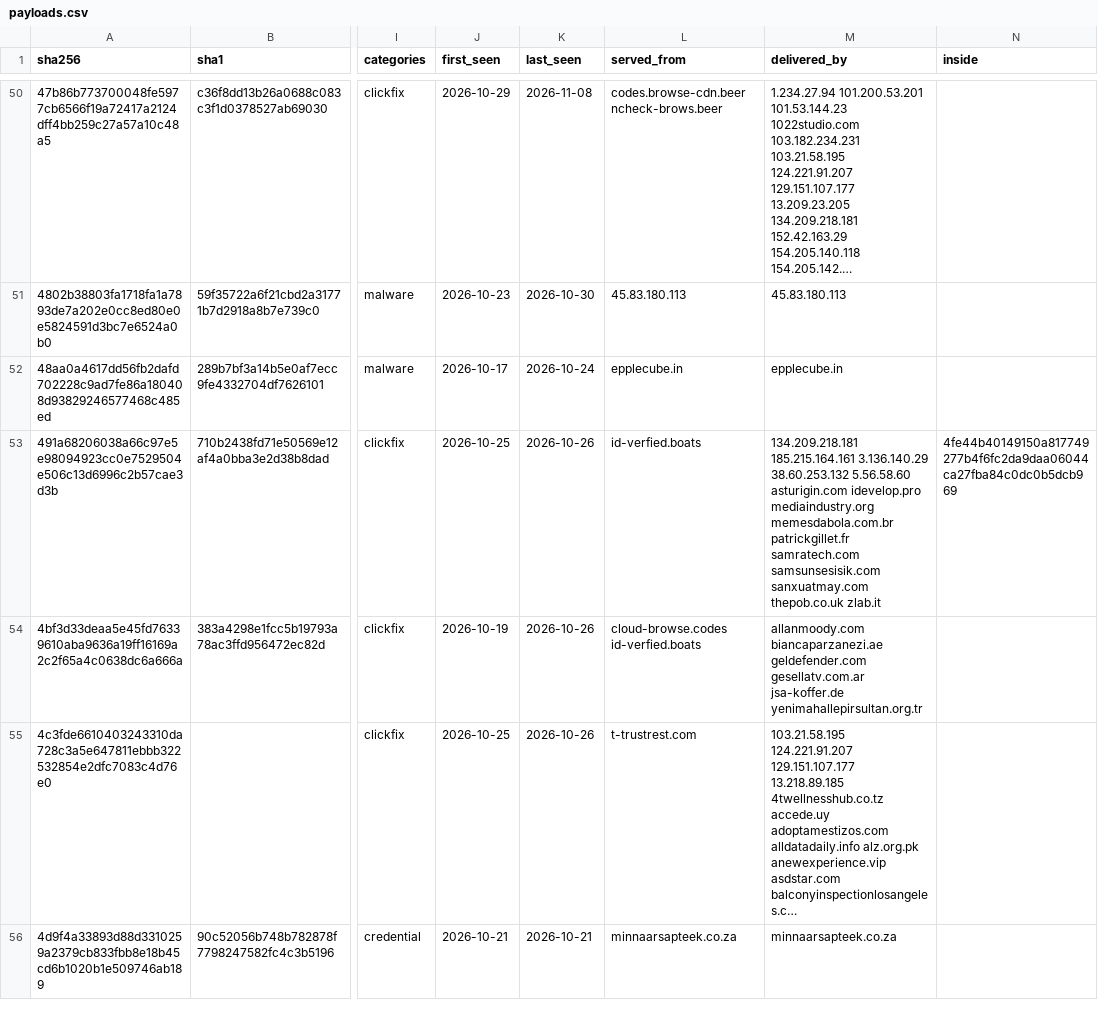
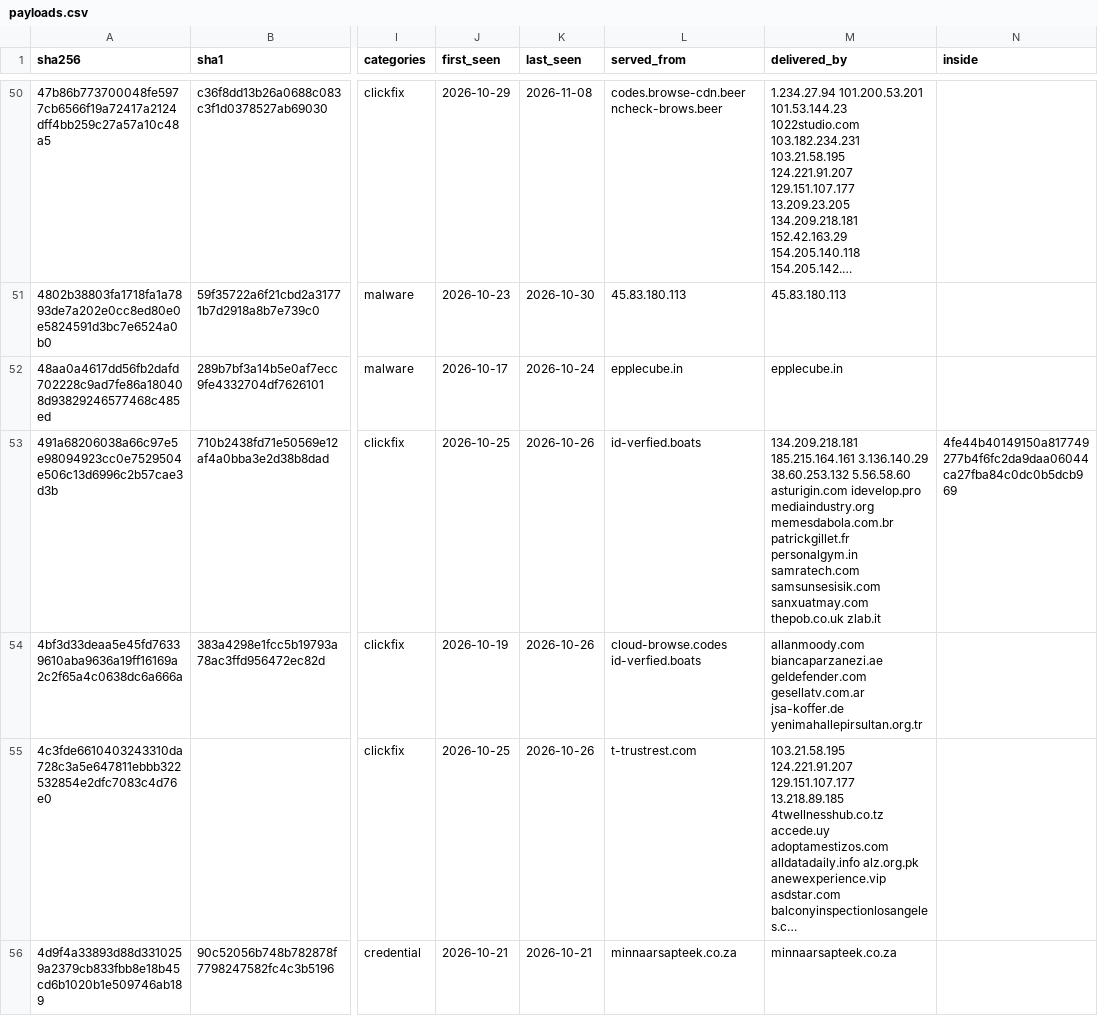
Before and after one commit to newtonpaul-hunting/Phish_Sight_IOCs, a CSV file: payloads/payloads.csv, drawn as a sheet; only a part is shown, gaps mark what is left out; long unchanged cells end in …; the diff covers the shown part only; the diff names each change by its address in the sheet, - before the commit and + after, or states it on an @@ line.

Commit message:
Update IOCs (11,653 indicators, 225 payloads)

```diff
--- a/payloads/payloads.csv
+++ b/payloads/payloads.csv
-M53 (delivered_by): …memesdabola.com.br patrickgillet.fr samratech.com samsunsesisik.com…
+M53 (delivered_by): …memesdabola.com.br patrickgillet.fr personalgym.in samratech.com samsunsesisik.com…
```
Also changed, not shown: 19 edited cells elsewhere in this file, device-code-phishing/indicators.csv, 8 other files.
